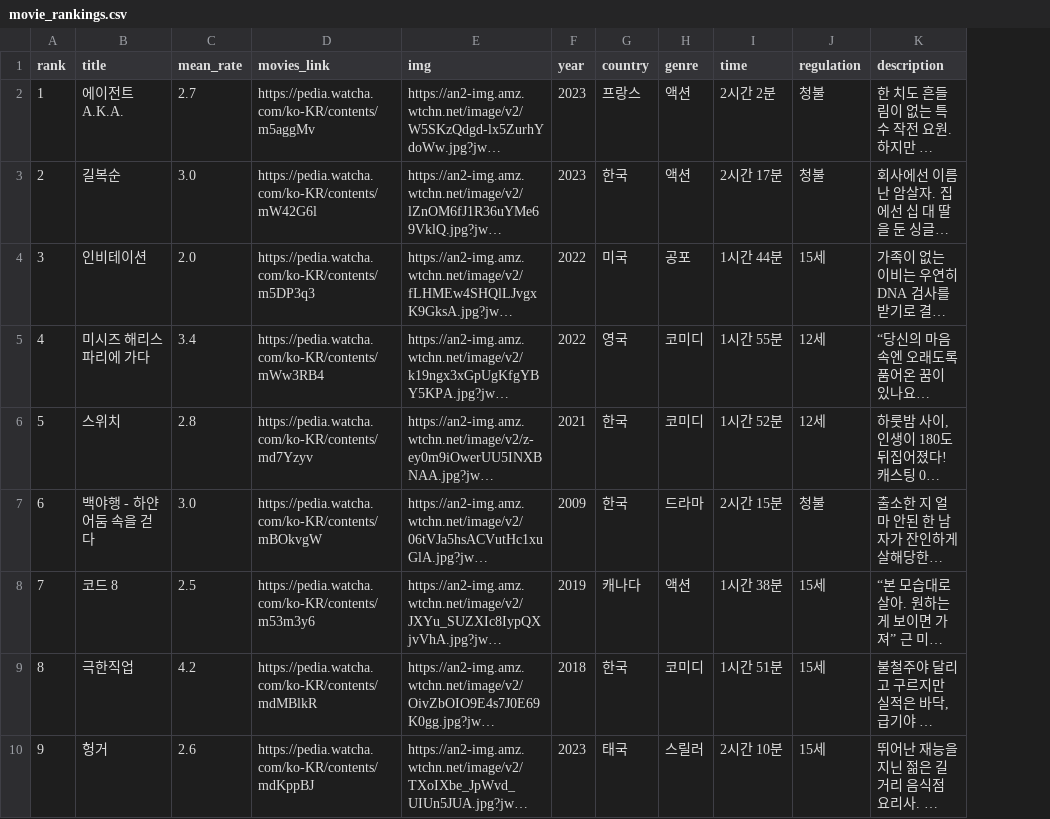
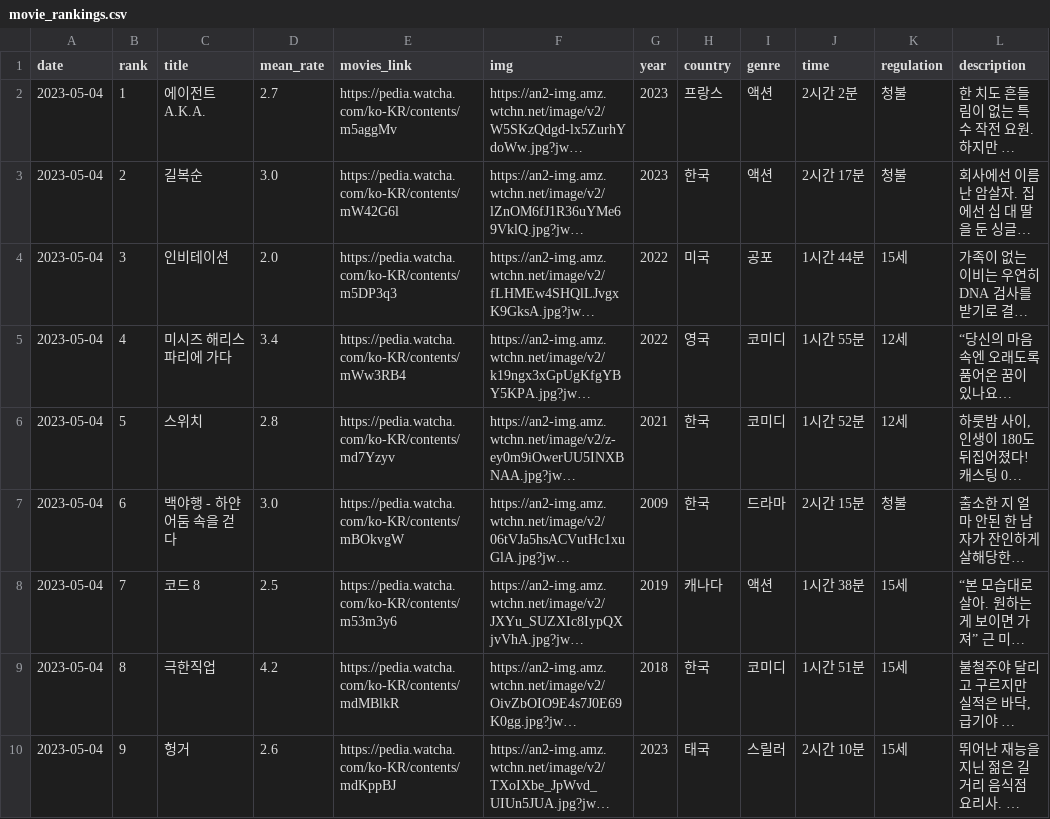
Before and after one commit to Devcourse-1th-team1-1/back-end-repo, a CSV file: crawlingFolder/data/movie_rankings.csv, drawn as a sheet; only a part is shown; long unchanged cells end in …; the diff names each change by its address in the sheet, - before the commit and + after, or states it on an @@ line.

Commit message:
2023-05-04 Run crawler and update current data

```diff
--- a/crawlingFolder/data/movie_rankings.csv
+++ b/crawlingFolder/data/movie_rankings.csv
+column A (date), rows 2-10: all 2023-05-04
```
